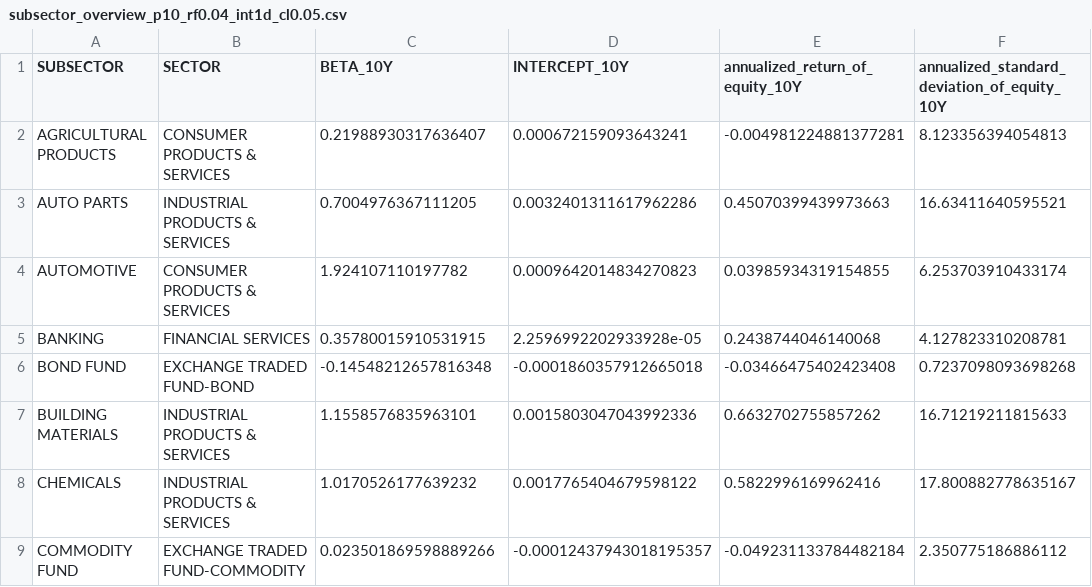
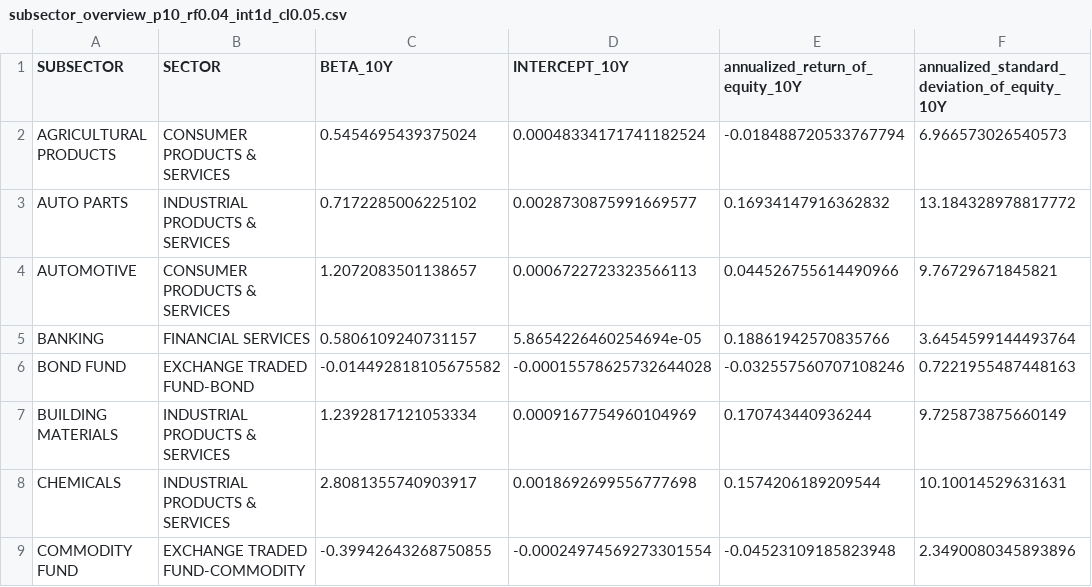
Before and after one commit to tan-yong-sheng/bursa-scraper, a CSV file: data/subsector_overview_p10_rf0.04_int1d_cl0.05.csv, drawn as a sheet; only a part is shown; the diff covers the shown part only.

```diff
--- a/data/subsector_overview_p10_rf0.04_int1d_cl0.05.csv
+++ b/data/subsector_overview_p10_rf0.04_int1d_cl0.05.csv
@@ -1,9 +1,9 @@
 SUBSECTOR,SECTOR,BETA_10Y,INTERCEPT_10Y,annualized_return_of_equity_10Y,annualized_standard_deviation_of_equity_10Y
-AGRICULTURAL PRODUCTS,CONSUMER PRODUCTS & SERVICES,0.21988930317636407,0.000672159093643241,-0.004981224881377281,8.123356394054813
-AUTO PARTS,INDUSTRIAL PRODUCTS & SERVICES,0.7004976367111205,0.0032401311617962286,0.45070399439973663,16.63411640595521
-AUTOMOTIVE,CONSUMER PRODUCTS & SERVICES,1.924107110197782,0.0009642014834270823,0.03985934319154855,6.253703910433174
-BANKING,FINANCIAL SERVICES,0.35780015910531915,2.2596992202933928e-05,0.2438744046140068,4.127823310208781
-BOND FUND,EXCHANGE TRADED FUND-BOND,-0.14548212657816348,-0.0001860357912665018,-0.03466475402423408,0.7237098093698268
-BUILDING MATERIALS,INDUSTRIAL PRODUCTS & SERVICES,1.1558576835963101,0.0015803047043992336,0.6632702755857262,16.71219211815633
-CHEMICALS,INDUSTRIAL PRODUCTS & SERVICES,1.0170526177639232,0.0017765404679598122,0.5822996169962416,17.800882778635167
-COMMODITY FUND,EXCHANGE TRADED FUND-COMMODITY,0.023501869598889266,-0.00012437943018195357,-0.049231133784482184,2.350775186886112
+AGRICULTURAL PRODUCTS,CONSUMER PRODUCTS & SERVICES,0.5454695439375024,0.00048334171741182524,-0.018488720533767794,6.966573026540573
+AUTO PARTS,INDUSTRIAL PRODUCTS & SERVICES,0.7172285006225102,0.0028730875991669577,0.16934147916362832,13.184328978817772
+AUTOMOTIVE,CONSUMER PRODUCTS & SERVICES,1.2072083501138657,0.0006722723323566113,0.044526755614490966,9.76729671845821
+BANKING,FINANCIAL SERVICES,0.5806109240731157,5.8654226460254694e-05,0.18861942570835766,3.6454599144493764
+BOND FUND,EXCHANGE TRADED FUND-BOND,-0.014492818105675582,-0.00015578625732644028,-0.032557560707108246,0.7221955487448163
+BUILDING MATERIALS,INDUSTRIAL PRODUCTS & SERVICES,1.2392817121053334,0.0009167754960104969,0.170743440936244,9.725873875660149
+CHEMICALS,INDUSTRIAL PRODUCTS & SERVICES,2.8081355740903917,0.0018692699556777698,0.1574206189209544,10.10014529631631
+COMMODITY FUND,EXCHANGE TRADED FUND-COMMODITY,-0.39942643268750855,-0.00024974569273301554,-0.04523109185823948,2.3490080345893896
```
Also changed, not shown: 1 added row and 150 edited cells elsewhere in this file, data/sector_overview_p10_rf0.04_int1d_cl0.05.csv, 9 other files.
